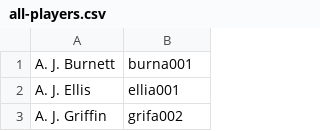
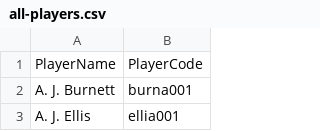
Before and after one commit to stefanpenner/beane-counter-ui, a CSV file: public/all-players.csv, drawn as a sheet; only a part is shown; the shorter side is filled out with more unchanged rows.

Commit message:
Ensure we use best possible player name

```diff
--- a/public/all-players.csv
+++ b/public/all-players.csv
@@ -1 +1,2 @@
+PlayerName,PlayerCode
 A. J. Burnett,burna001
```
Also changed, not shown: public/all-stars.csv, 3 other files.
